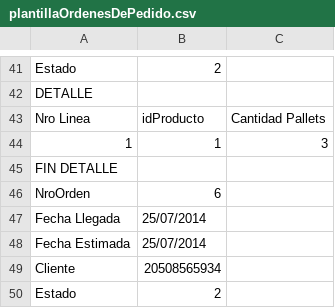
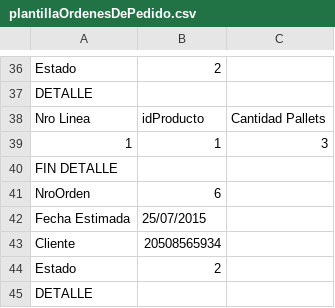
Before and after one commit to arsrm/Dp1, a CSV file: Archivos Carga Masiva/plantillaOrdenesDePedido.csv, drawn as a sheet; only a part is shown, gaps mark what is left out; the shorter side is filled out with more unchanged rows; the diff covers the shown part only.

```diff
--- a/Archivos Carga Masiva/plantillaOrdenesDePedido.csv
+++ b/Archivos Carga Masiva/plantillaOrdenesDePedido.csv
@@ -46,4 +41,3 @@ FIN DETALLE,,
 NroOrden,6,
-Fecha Llegada,25/07/2014,
-Fecha Estimada,25/07/2014,
+Fecha Estimada,25/07/2015,
 Cliente,20508565934,
```
Also changed, not shown: 5 removed rows and 5 edited cells elsewhere in this file, 18 other files.
